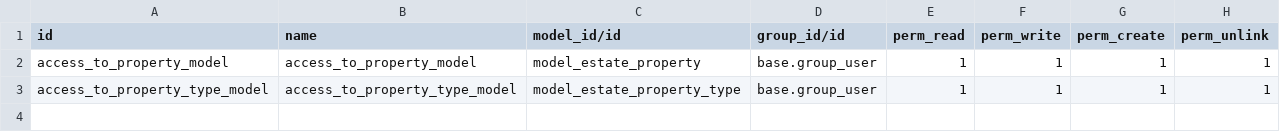
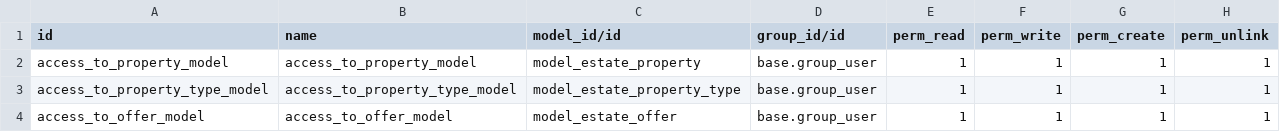
Before and after one commit to IliaDavydov/technical-training, a CSV file: estate/security/ir.model.access.csv, drawn as a sheet.

Commit message:
ch8: add Offer model

```diff
--- a/estate/security/ir.model.access.csv
+++ b/estate/security/ir.model.access.csv
@@ -3 +3,2 @@ access_to_property_model,access_to_property_model,model_estate_property,base.gro
 access_to_property_type_model,access_to_property_type_model,model_estate_property_type,base.group_user,1,1,1,1
+access_to_offer_model,access_to_offer_model,model_estate_offer,base.group_user,1,1,1,1
```
Also changed, not shown: 3 other files.
